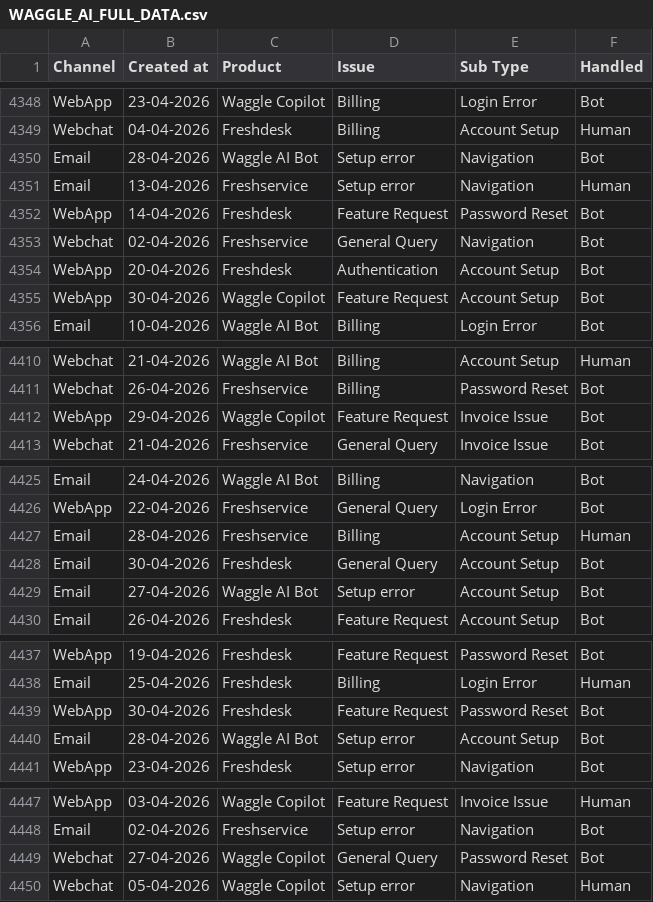
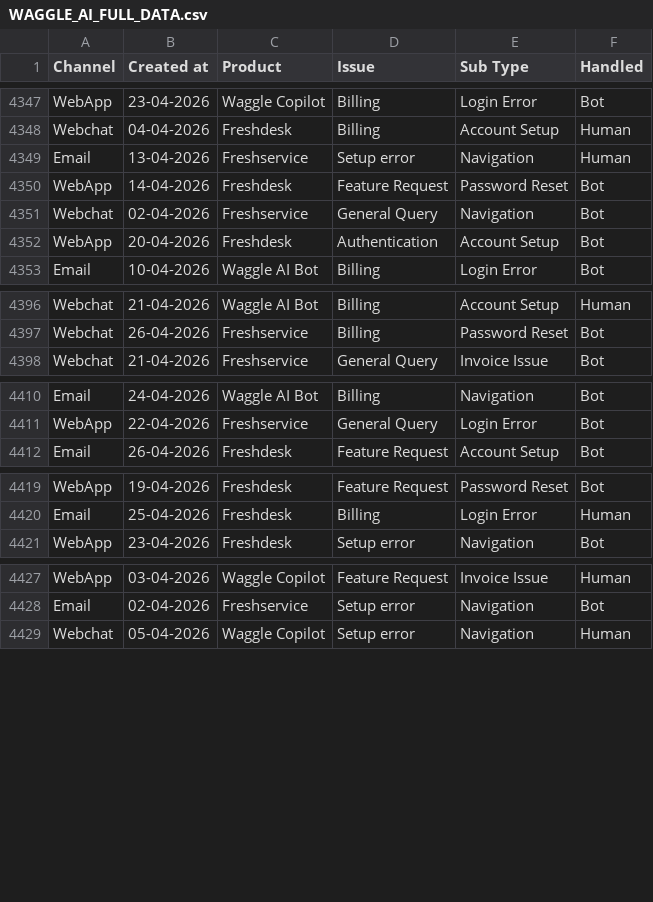
Before and after one commit to samson-lgtm/waggle-ai-dashboard, a CSV file: src/app/data/WAGGLE_AI_FULL_DATA.csv, drawn as a sheet; only a part is shown, gaps mark what is left out; the diff covers the shown part only.

```diff
--- a/src/app/data/WAGGLE_AI_FULL_DATA.csv
+++ b/src/app/data/WAGGLE_AI_FULL_DATA.csv
@@ -4349,3 +4348,2 @@ WebApp,23-04-2026,Waggle Copilot,Billing,Login Error,Bot
 Webchat,04-04-2026,Freshdesk,Billing,Account Setup,Human
-Email,28-04-2026,Waggle AI Bot,Setup error,Navigation,Bot
 Email,13-04-2026,Freshservice,Setup error,Navigation,Human
@@ -4354,3 +4352,2 @@ Webchat,02-04-2026,Freshservice,General Query,Navigation,Bot
 WebApp,20-04-2026,Freshdesk,Authentication,Account Setup,Bot
-WebApp,30-04-2026,Waggle Copilot,Feature Request,Account Setup,Bot
 Email,10-04-2026,Waggle AI Bot,Billing,Login Error,Bot
@@ -4411,3 +4397,2 @@ Webchat,21-04-2026,Waggle AI Bot,Billing,Account Setup,Human
 Webchat,26-04-2026,Freshservice,Billing,Password Reset,Bot
-WebApp,29-04-2026,Waggle Copilot,Feature Request,Invoice Issue,Bot
 Webchat,21-04-2026,Freshservice,General Query,Invoice Issue,Bot
@@ -4426,5 +4411,2 @@ Email,24-04-2026,Waggle AI Bot,Billing,Navigation,Bot
 WebApp,22-04-2026,Freshservice,General Query,Login Error,Bot
-Email,28-04-2026,Freshservice,Billing,Account Setup,Human
-Email,30-04-2026,Freshdesk,General Query,Account Setup,Bot
-Email,27-04-2026,Waggle AI Bot,Setup error,Account Setup,Bot
 Email,26-04-2026,Freshdesk,Feature Request,Account Setup,Bot
@@ -4438,4 +4420,2 @@ WebApp,19-04-2026,Freshdesk,Feature Request,Password Reset,Bot
 Email,25-04-2026,Freshdesk,Billing,Login Error,Human
-WebApp,30-04-2026,Freshdesk,Feature Request,Password Reset,Bot
-Email,28-04-2026,Waggle AI Bot,Setup error,Account Setup,Bot
 WebApp,23-04-2026,Freshdesk,Setup error,Navigation,Bot
@@ -4448,3 +4428,2 @@ WebApp,03-04-2026,Waggle Copilot,Feature Request,Invoice Issue,Human
 Email,02-04-2026,Freshservice,Setup error,Navigation,Bot
-Webchat,27-04-2026,Waggle Copilot,General Query,Password Reset,Bot
 Webchat,05-04-2026,Waggle Copilot,Setup error,Navigation,Human
```
Also changed, not shown: 12 removed rows elsewhere in this file, 1 other file.
